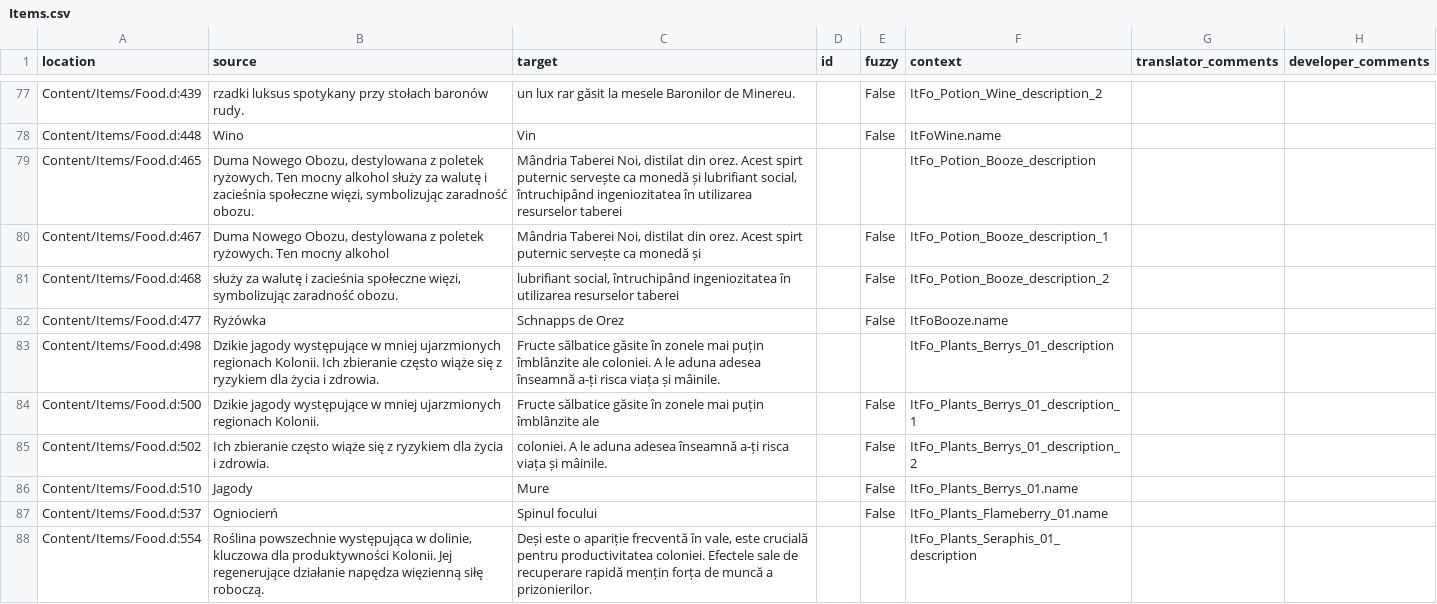
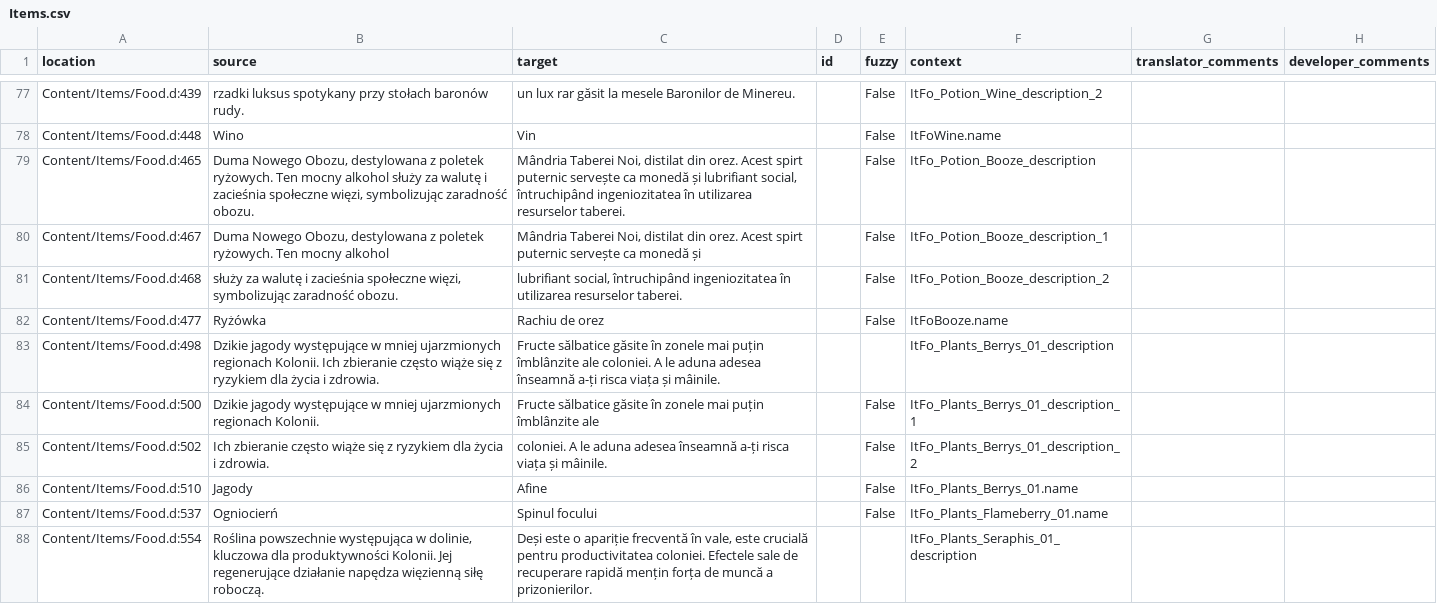
Before and after one commit to Nyras-Enjoyers/nyras-prologue-demake-scripts, a CSV file: .translations/ro/Items.csv, drawn as a sheet; only a part is shown, gaps mark what is left out; the diff covers the shown part only.

```diff
--- a/.translations/ro/Items.csv
+++ b/.translations/ro/Items.csv
@@ -78,6 +78,6 @@
 "Content/Items/Food.d:448","Wino","Vin","","False","ItFoWine.name","",""
-"Content/Items/Food.d:465","Duma Nowego Obozu, destylowana z poletek ryżowych. Ten mocny alkohol służy za walutę i zacieśnia społeczne więzi, symbolizując zaradność obozu.","Mândria Taberei Noi, distilat din orez. Acest spirt puternic servește ca monedă și lubrifiant social, întruchipând ingeniozitatea în utilizarea resurselor taberei","","","ItFo_Potion_Booze_description","",""
+"Content/Items/Food.d:465","Duma Nowego Obozu, destylowana z poletek ryżowych. Ten mocny alkohol służy za walutę i zacieśnia społeczne więzi, symbolizując zaradność obozu.","Mândria Taberei Noi, distilat din orez. Acest spirt puternic servește ca monedă și lubrifiant social, întruchipând ingeniozitatea în utilizarea resurselor taberei.","","False","ItFo_Potion_Booze_description","",""
 "Content/Items/Food.d:467","Duma Nowego Obozu, destylowana z poletek ryżowych. Ten mocny alkohol","Mândria Taberei Noi, distilat din orez. Acest spirt puternic servește ca monedă și","","False","ItFo_Potion_Booze_description_1","",""
-"Content/Items/Food.d:468","służy za walutę i zacieśnia społeczne więzi, symbolizując zaradność obozu.","lubrifiant social, întruchipând ingeniozitatea în utilizarea resurselor taberei","","False","ItFo_Potion_Booze_description_2","",""
-"Content/Items/Food.d:477","Ryżówka","Schnapps de Orez","","False","ItFoBooze.name","",""
+"Content/Items/Food.d:468","służy za walutę i zacieśnia społeczne więzi, symbolizując zaradność obozu.","lubrifiant social, întruchipând ingeniozitatea în utilizarea resurselor taberei.","","False","ItFo_Potion_Booze_description_2","",""
+"Content/Items/Food.d:477","Ryżówka","Rachiu de orez","","False","ItFoBooze.name","",""
 "Content/Items/Food.d:498","Dzikie jagody występujące w mniej ujarzmionych regionach Kolonii. Ich zbieranie często wiąże się z ryzykiem dla życia i zdrowia.","Fructe sălbatice găsite în zonele mai puțin îmblânzite ale coloniei. A le aduna adesea înseamnă a-ți risca viața și mâinile.","","","ItFo_Plants_Berrys_01_description","",""
@@ -85,3 +85,3 @@
 "Content/Items/Food.d:502","Ich zbieranie często wiąże się z ryzykiem dla życia i zdrowia.","coloniei. A le aduna adesea înseamnă a-ți risca viața și mâinile.","","False","ItFo_Plants_Berrys_01_description_2","",""
-"Content/Items/Food.d:510","Jagody","Mure","","False","ItFo_Plants_Berrys_01.name","",""
+"Content/Items/Food.d:510","Jagody","Afine","","False","ItFo_Plants_Berrys_01.name","",""
 "Content/Items/Food.d:537","Ogniocierń","Spinul focului","","False","ItFo_Plants_Flameberry_01.name","",""
```
Also changed, not shown: 42 edited cells elsewhere in this file.
